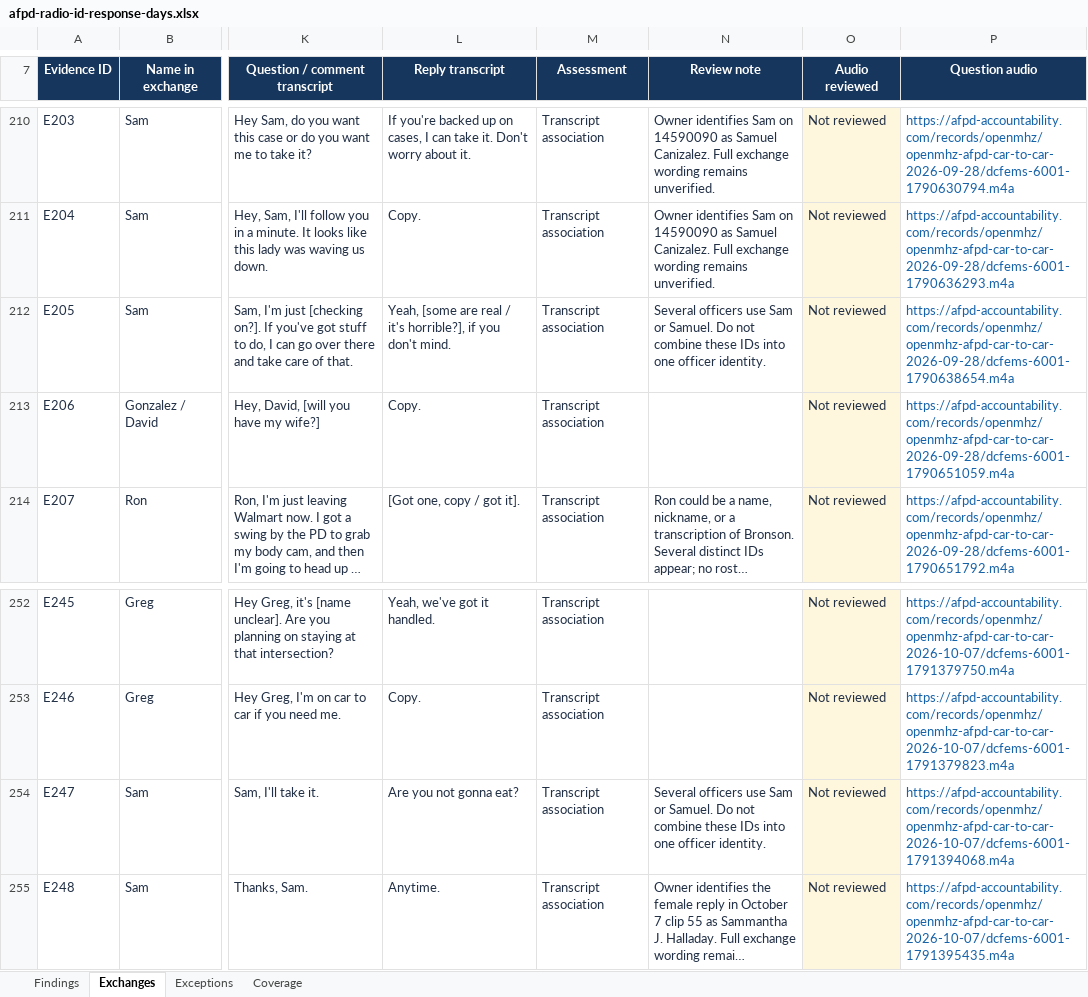
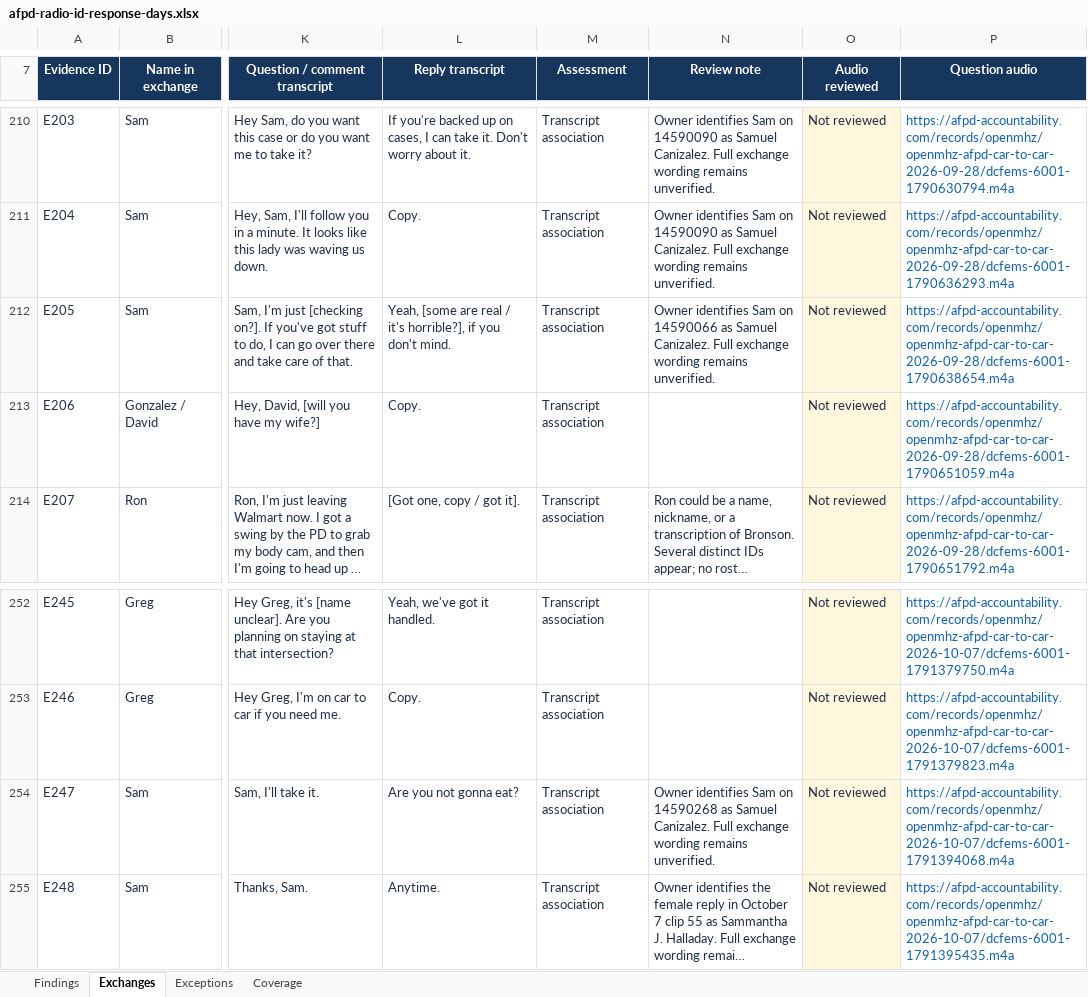
Before and after one commit to eseamonsdev/afpd-tracker, an Excel workbook: public/records/openmhz/afpd-radio-id-response-days.xlsx, sheet Exchanges, drawn as a sheet; only a part is shown, gaps mark what is left out; long unchanged cells end in …; values as stored, in another font and other column widths than the file's, no borders; table styles not drawn; the diff names each change by its address in the sheet, - before the commit and + after, or states it on an @@ line.

Commit message:
Identify additional Sam radio IDs as Samuel Canizalez

```diff
--- a/public/records/openmhz/afpd-radio-id-response-days.xlsx (sheet Exchanges)
+++ b/public/records/openmhz/afpd-radio-id-response-days.xlsx (sheet Exchanges)
-N212 (Review note): Several officers use Sam or Samuel. Do not combine these IDs into one officer identity.
+N212 (Review note): Owner identifies Sam on 14590066 as Samuel Canizalez. Full exchange wording remains unverified.
-N254 (Review note): Several officers use Sam or Samuel. Do not combine these IDs into one officer identity.
+N254 (Review note): Owner identifies Sam on 14590268 as Samuel Canizalez. Full exchange wording remains unverified.
```
Also changed, not shown: sheet Findings, formulas that keep their value, 2 other files.
